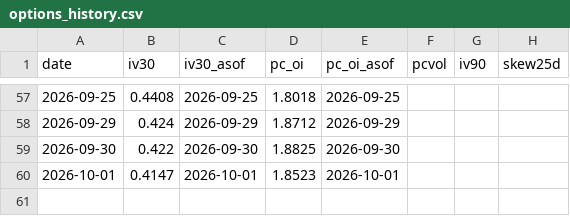
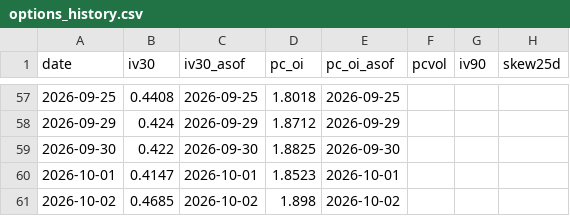
Before and after one commit to jgiancristofaro/soxx-regime-monitor, a CSV file: data/options_history.csv, drawn as a sheet; only a part is shown, gaps mark what is left out; the diff names each change by its address in the sheet, - before the commit and + after, or states it on an @@ line.

```diff
--- a/data/options_history.csv
+++ b/data/options_history.csv
+row 61: 2026-10-02 | 0.4685 | 2026-10-02 | 1.898 | 2026-10-02
```
Also changed, not shown: data/history.csv, 2 other files.
